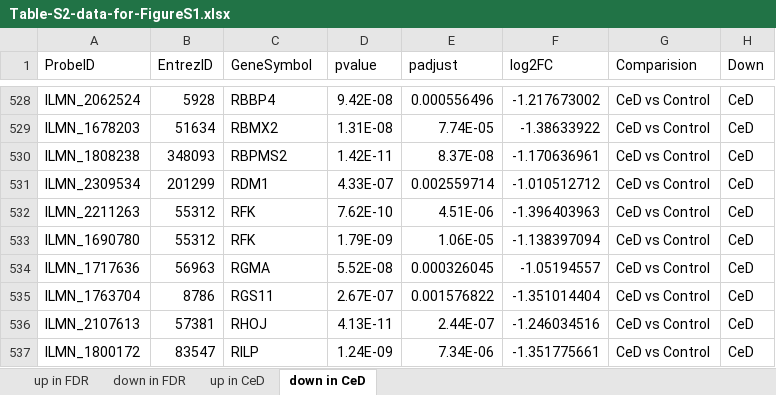
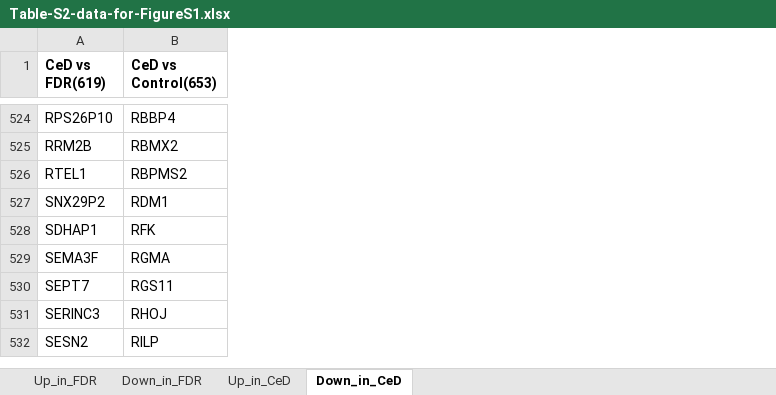
Before and after one commit to rintukutum/fdr-celiac-manuscript, an Excel workbook: manuscript/tables/Table-S2-data-for-FigureS1.xlsx, sheet Down_in_CeD, drawn as a sheet; only a part is shown, gaps mark what is left out; values as stored, in another font and other column widths than the file's, no borders; charts and pictures not drawn; removed rows and columns are numbered as before the commit, all else as after; the diff covers the shown part only; the diff names each change by its address in the sheet, - before the commit and + after, or states it on an @@ line.

```diff
--- a/manuscript/tables/Table-S2-data-for-FigureS1.xlsx (sheet Down_in_CeD)
+++ b/manuscript/tables/Table-S2-data-for-FigureS1.xlsx (sheet Down_in_CeD)
-sheet tab: up in FDR
+sheet tab: Up_in_FDR
-sheet tab: down in FDR
+sheet tab: Down_in_FDR
-sheet tab: up in CeD
+sheet tab: Up_in_CeD
-sheet tab: down in CeD
+sheet tab: Down_in_CeD
-column A (ProbeID), rows 528-531: ILMN_2062524 | ILMN_1678203 | ILMN_1808238 | ILMN_2309534; rows 533-537: ILMN_1690780 | ILMN_1717636 | ILMN_1763704 | ILMN_2107613 | ILMN_1800172
-column B (EntrezID), rows 528-531: 5928 | 51634 | 348093 | 201299; rows 533-537: 55312 | 56963 | 8786 | 57381 | 83547
+column A (CeD vs FDR(619)), rows 524-532: RPS26P10 | RRM2B | RTEL1 | SNX29P2 | SDHAP1 | SEMA3F | SEPT7 | SERINC3 | SESN2
-column D (pvalue), rows 528-531: 9.42E-08 | 1.31E-08 | 1.42E-11 | 4.33E-07; rows 533-537: 1.79E-09 | 5.52E-08 | 2.67E-07 | 4.13E-11 | 1.24E-09
-column E (padjust), rows 528-531: 0.000556496 | 7.74E-05 | 8.37E-08 | 0.002559714; rows 533-537: 1.06E-05 | 0.000326045 | 0.001576822 | 2.44E-07 | 7.34E-06
-column F (log2FC), rows 528-531: -1.217673002 | -1.38633922 | -1.170636961 | -1.010512712; rows 533-537: -1.138397094 | -1.05194557 | -1.351014404 | -1.246034516 | -1.351775661
-column G (Comparision), rows 528-531: all CeD vs Control; rows 533-537: all CeD vs Control
-column H (Down), rows 528-531: all CeD; rows 533-537: all CeD
-B1: GeneSymbol
+B1: CeD vs Control(653)
-B1 bold: off
+B1 bold: on
-row 532: ILMN_2211263 | 55312 | RFK | 7.62E-10 | 4.51E-06 | -1.396403963 | CeD vs Control | CeD
```
Also changed, not shown: 4 removed rows elsewhere in this sheet, sheet Down_in_FDR, sheet Up_in_CeD, sheet Up_in_FDR, hidden cells, charts or pictures, 1 other file.
